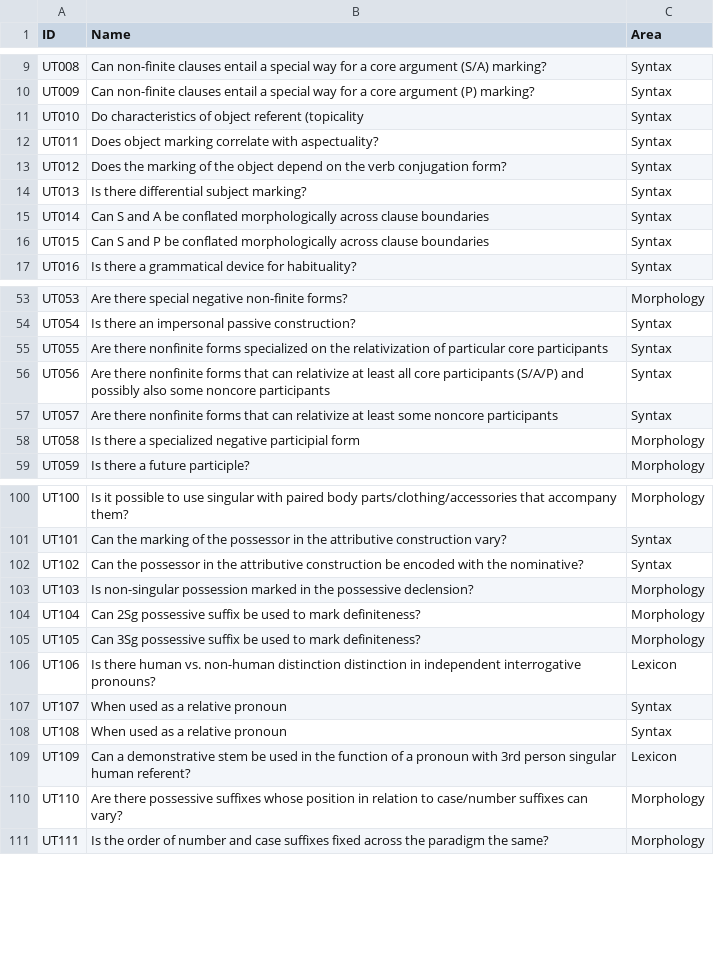
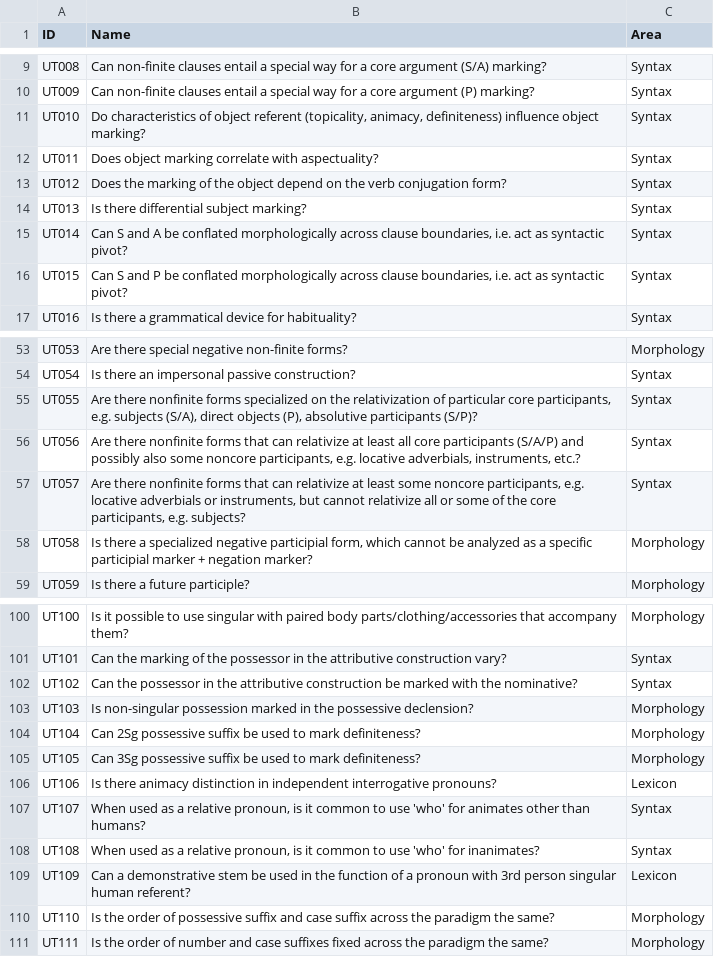
Before and after one commit to cldf-datasets/uratyp, a CSV file: raw/UT/Features.csv, drawn as a sheet; only a part is shown, gaps mark what is left out; the diff covers the shown part only.

```diff
--- a/raw/UT/Features.csv
+++ b/raw/UT/Features.csv
@@ -11 +11 @@ UT009,Can non-finite clauses entail a special way for a core argument (P) markin
-UT010,Do characteristics of object referent (topicality,Syntax
+"UT010","Do characteristics of object referent (topicality, animacy, definiteness) influence object marking?","Syntax"
@@ -15,2 +15,2 @@ UT013,Is there differential subject marking?,Syntax
-UT014,Can S and A be conflated morphologically across clause boundaries,Syntax
-UT015,Can S and P be conflated morphologically across clause boundaries,Syntax
+"UT014","Can S and A be conflated morphologically across clause boundaries, i.e. act as syntactic pivot?","Syntax"
+"UT015","Can S and P be conflated morphologically across clause boundaries, i.e. act as syntactic pivot?","Syntax"
@@ -55,4 +55,4 @@ UT054,Is there an impersonal passive construction?,Syntax
-UT055,Are there nonfinite forms specialized on the relativization of particular core participants,Syntax
-UT056,Are there nonfinite forms that can relativize at least all core participants (S/A/P) and possibly also some noncore participants,Syntax
-UT057,Are there nonfinite forms that can relativize at least some noncore participants,Syntax
-UT058,Is there a specialized negative participial form,Morphology
+"UT055","Are there nonfinite forms specialized on the relativization of particular core participants, e.g. subjects (S/A), direct objects (P), absolutive participants (S/P)?","Syntax"
+"UT056","Are there nonfinite forms that can relativize at least all core participants (S/A/P) and possibly also some noncore participants, e.g. locative adverbials, instruments, etc.?","Syntax"
+"UT057","Are there nonfinite forms that can relativize at least some noncore participants, e.g. locative adverbials or instruments, but cannot relativize all or some of the core participants, e.g. subjects?","Syntax"
+"UT058","Is there a specialized negative participial form, which cannot be analyzed as a specific participial marker + negation marker?","Morphology"
@@ -102 +102 @@ UT101,Can the marking of the possessor in the attributive construction vary?,Syn
-UT102,Can the possessor in the attributive construction be encoded with the nominative?,Syntax
+"UT102","Can the possessor in the attributive construction be marked with the nominative?","Syntax"
@@ -106,3 +106,3 @@ UT105,Can 3Sg possessive suffix be used to mark definiteness?,Morphology
-UT106,Is there human vs. non-human distinction distinction in independent interrogative pronouns?,Lexicon
-UT107,When used as a relative pronoun,Syntax
-UT108,When used as a relative pronoun,Syntax
+"UT106","Is there animacy distinction in independent interrogative pronouns?","Lexicon"
+"UT107","When used as a relative pronoun, is it common to use 'who' for animates other than humans?","Syntax"
+"UT108","When used as a relative pronoun, is it common to use 'who' for inanimates?","Syntax"
@@ -110 +110 @@ UT109,Can a demonstrative stem be used in the function of a pronoun with 3rd per
-UT110,Are there possessive suffixes whose position in relation to case/number suffixes can vary? ,Morphology
+"UT110","Is the order of possessive suffix and case suffix across the paradigm the same?","Morphology"
```
Also changed, not shown: 10 edited cells elsewhere in this file, raw/UT/language-tables/Finnish.csv, raw/UT/language-tables/Hill_Mari.csv, 32 other files.
